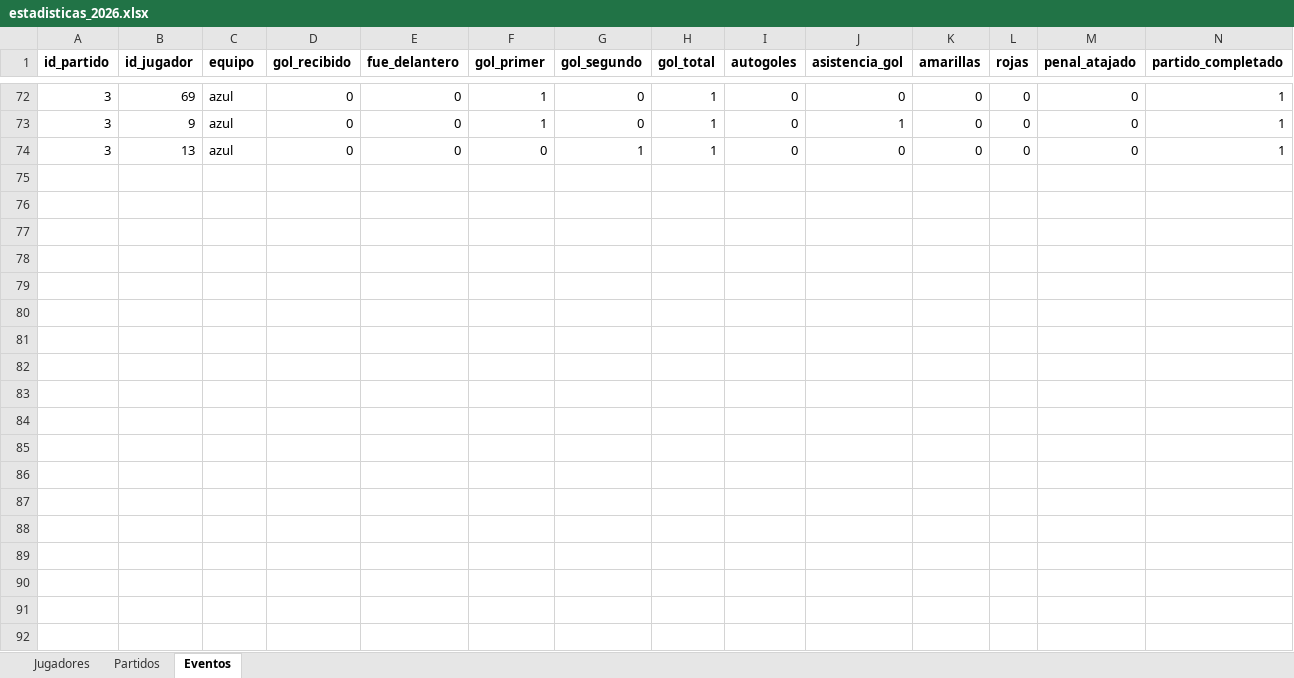
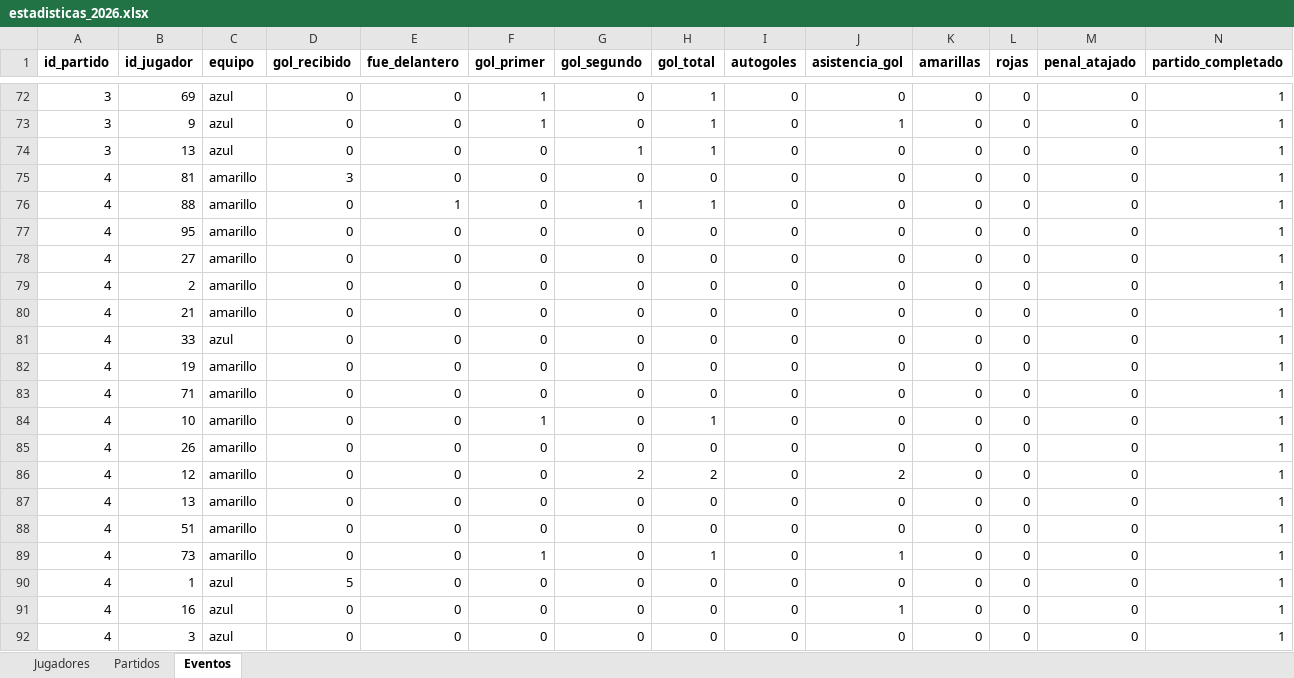
Before and after one commit to mgember/legendarios-fc, an Excel workbook: 2026/estadisticas_2026.xlsx, sheet Eventos, drawn as a sheet; only a part is shown, gaps mark what is left out; values as stored, in another font and other column widths than the file's, no borders; the diff covers the shown part only; the diff names each change by its address in the sheet, - before the commit and + after, or states it on an @@ line.

Commit message:
Add files via upload

```diff
--- a/2026/estadisticas_2026.xlsx (sheet Eventos)
+++ b/2026/estadisticas_2026.xlsx (sheet Eventos)
+row 75: 4 | 81 | amarillo | 3 | 0 | 0 | 0 | 0 | 0 | 0 | 0 | 0 | 0 | 1
+row 76: 4 | 88 | amarillo | 0 | 1 | 0 | 1 | 1 | 0 | 0 | 0 | 0 | 0 | 1
+row 77: 4 | 95 | amarillo | 0 | 0 | 0 | 0 | 0 | 0 | 0 | 0 | 0 | 0 | 1
+row 78: 4 | 27 | amarillo | 0 | 0 | 0 | 0 | 0 | 0 | 0 | 0 | 0 | 0 | 1
+row 79: 4 | 2 | amarillo | 0 | 0 | 0 | 0 | 0 | 0 | 0 | 0 | 0 | 0 | 1
+row 80: 4 | 21 | amarillo | 0 | 0 | 0 | 0 | 0 | 0 | 0 | 0 | 0 | 0 | 1
+row 81: 4 | 33 | azul | 0 | 0 | 0 | 0 | 0 | 0 | 0 | 0 | 0 | 0 | 1
+row 82: 4 | 19 | amarillo | 0 | 0 | 0 | 0 | 0 | 0 | 0 | 0 | 0 | 0 | 1
+row 83: 4 | 71 | amarillo | 0 | 0 | 0 | 0 | 0 | 0 | 0 | 0 | 0 | 0 | 1
+row 84: 4 | 10 | amarillo | 0 | 0 | 1 | 0 | 1 | 0 | 0 | 0 | 0 | 0 | 1
+row 85: 4 | 26 | amarillo | 0 | 0 | 0 | 0 | 0 | 0 | 0 | 0 | 0 | 0 | 1
+row 86: 4 | 12 | amarillo | 0 | 0 | 0 | 2 | 2 | 0 | 2 | 0 | 0 | 0 | 1
+row 87: 4 | 13 | amarillo | 0 | 0 | 0 | 0 | 0 | 0 | 0 | 0 | 0 | 0 | 1
+row 88: 4 | 51 | amarillo | 0 | 0 | 0 | 0 | 0 | 0 | 0 | 0 | 0 | 0 | 1
+row 89: 4 | 73 | amarillo | 0 | 0 | 1 | 0 | 1 | 0 | 1 | 0 | 0 | 0 | 1
+row 90: 4 | 1 | azul | 5 | 0 | 0 | 0 | 0 | 0 | 0 | 0 | 0 | 0 | 1
+row 91: 4 | 16 | azul | 0 | 0 | 0 | 0 | 0 | 0 | 1 | 0 | 0 | 0 | 1
+row 92: 4 | 3 | azul | 0 | 0 | 0 | 0 | 0 | 0 | 0 | 0 | 0 | 0 | 1
```
Also changed, not shown: 9 added rows elsewhere in this sheet, sheet Partidos, sheet Jugadores.
